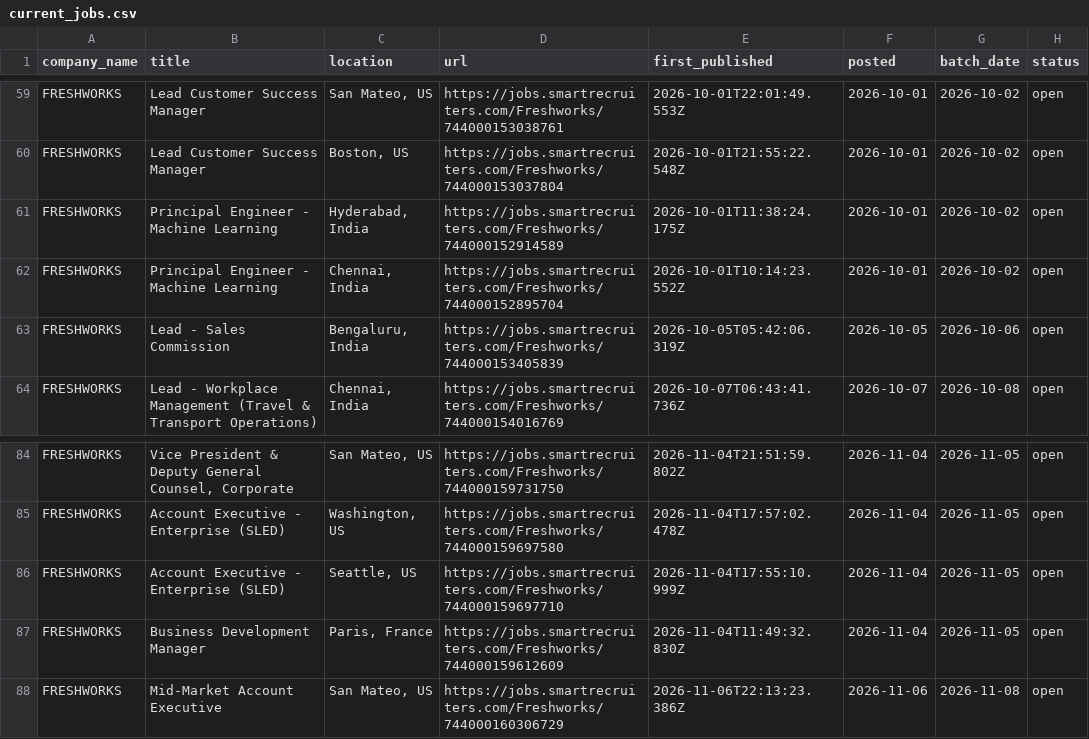
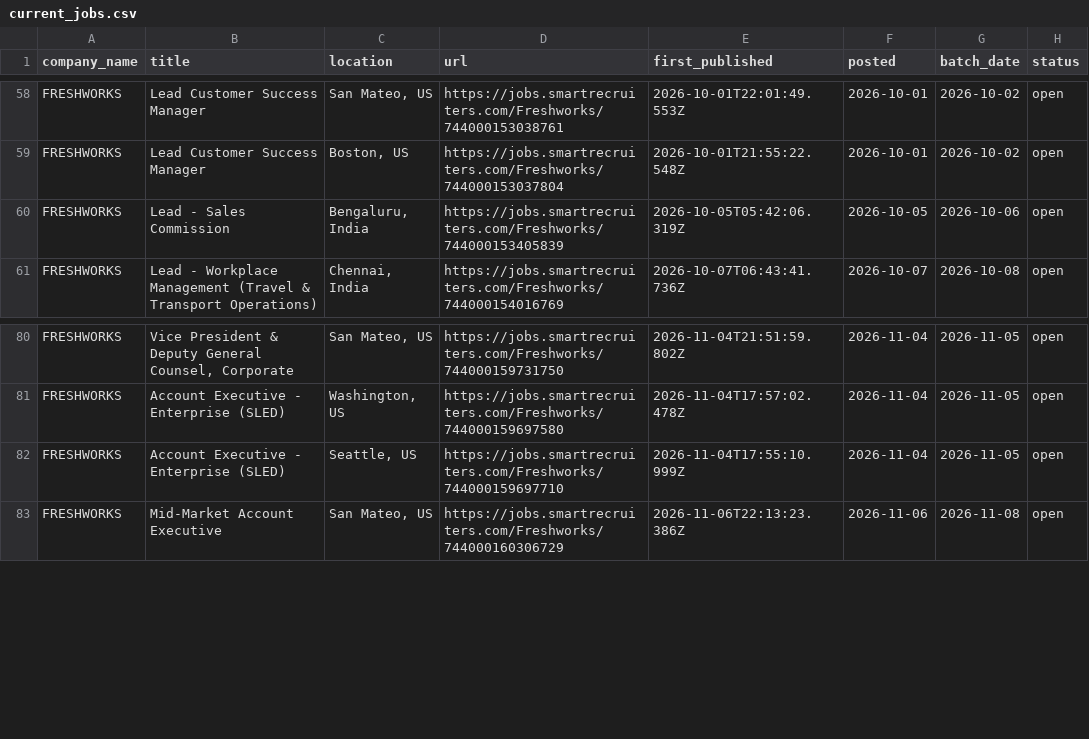
Before and after one commit to itsabhinavism/job-vault-datavault, a CSV file: export/current_jobs.csv, drawn as a sheet; only a part is shown, gaps mark what is left out; removed rows and columns are numbered as before the commit, all else as after; the diff covers the shown part only; the diff names each change by its address in the sheet, - before the commit and + after, or states it on an @@ line.

```diff
--- a/export/current_jobs.csv
+++ b/export/current_jobs.csv
-row 61: FRESHWORKS | Principal Engineer - Machine Learning | Hyderabad, India | https://jobs.smartrecruiters.com/Freshworks/744000152914589 | 2026-10-01T11:38:24.175Z | 2026-10-01 | 2026-10-02 | open
-row 62: FRESHWORKS | Principal Engineer - Machine Learning | Chennai, India | https://jobs.smartrecruiters.com/Freshworks/744000152895704 | 2026-10-01T10:14:23.552Z | 2026-10-01 | 2026-10-02 | open
-row 87: FRESHWORKS | Business Development Manager | Paris, France | https://jobs.smartrecruiters.com/Freshworks/744000159612609 | 2026-11-04T11:49:32.830Z | 2026-11-04 | 2026-11-05 | open
```
Also changed, not shown: 9 added rows and 6 removed rows elsewhere in this file, export/changes.csv, export/job_history.csv, 2 other files.
